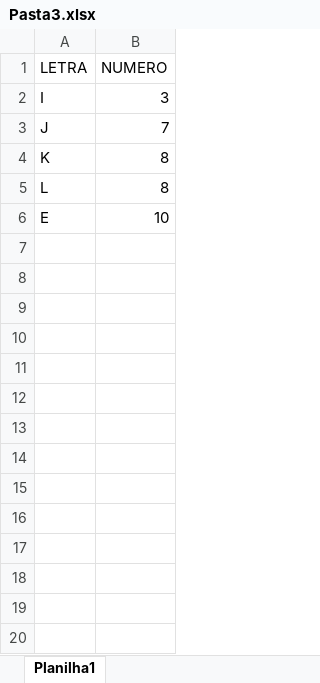
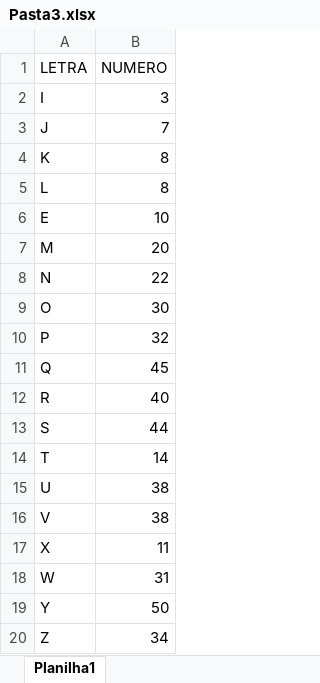
Before and after one commit to MendesRamon/CONSOLIDANDO_ARQUIVOS_XLSX, an Excel workbook: CONSOLIDANDO_ARQUIVOS/BASE/Pasta3.xlsx, sheet Planilha1, drawn as a sheet; values as stored, in another font and other column widths than the file's, no borders; the diff names each change by its address in the sheet, - before the commit and + after, or states it on an @@ line.

```diff
--- a/CONSOLIDANDO_ARQUIVOS/BASE/Pasta3.xlsx (sheet Planilha1)
+++ b/CONSOLIDANDO_ARQUIVOS/BASE/Pasta3.xlsx (sheet Planilha1)
+row 7: M | 20
+row 8: N | 22
+row 9: O | 30
+row 10: P | 32
+row 11: Q | 45
+row 12: R | 40
+row 13: S | 44
+row 14: T | 14
+row 15: U | 38
+row 16: V | 38
+row 17: X | 11
+row 18: W | 31
+row 19: Y | 50
+row 20: Z | 34
```
Also changed, not shown: 2 other files.
